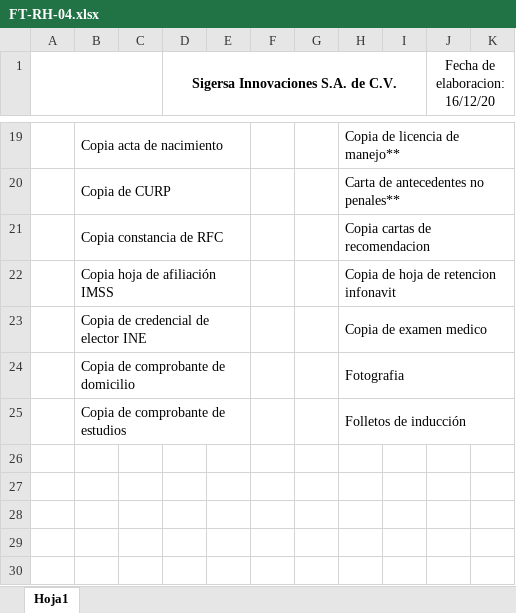
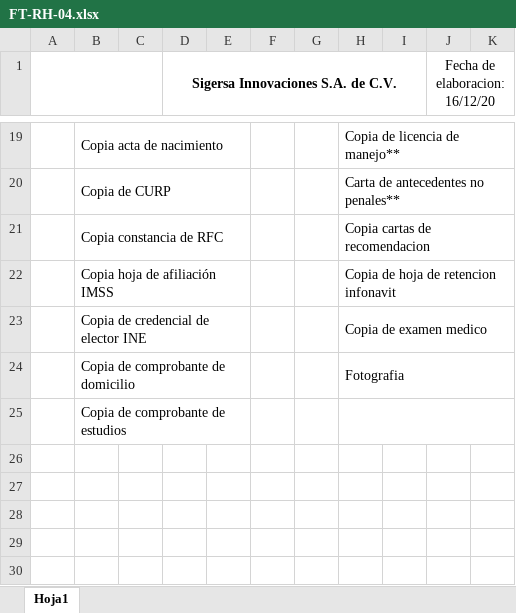
Before and after one commit to Sigersa/sicapsystem, an Excel workbook: public/administrative-personnel-dashboard/hiring/FT-RH-04.xlsx, sheet Hoja1, drawn as a sheet; only a part is shown, gaps mark what is left out; values as stored, in another font and other column widths than the file's, no borders; charts and pictures not drawn; the diff names each change by its address in the sheet, - before the commit and + after, or states it on an @@ line.

Commit message:
Update FT-RH-04.xlsx

```diff
--- a/public/administrative-personnel-dashboard/hiring/FT-RH-04.xlsx (sheet Hoja1)
+++ b/public/administrative-personnel-dashboard/hiring/FT-RH-04.xlsx (sheet Hoja1)
-H25: Folletos de inducción
+H25: (empty)
```
